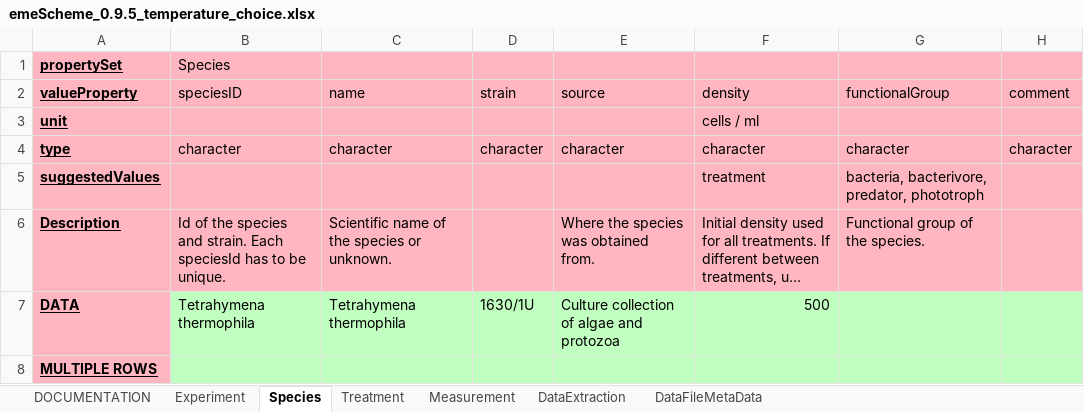
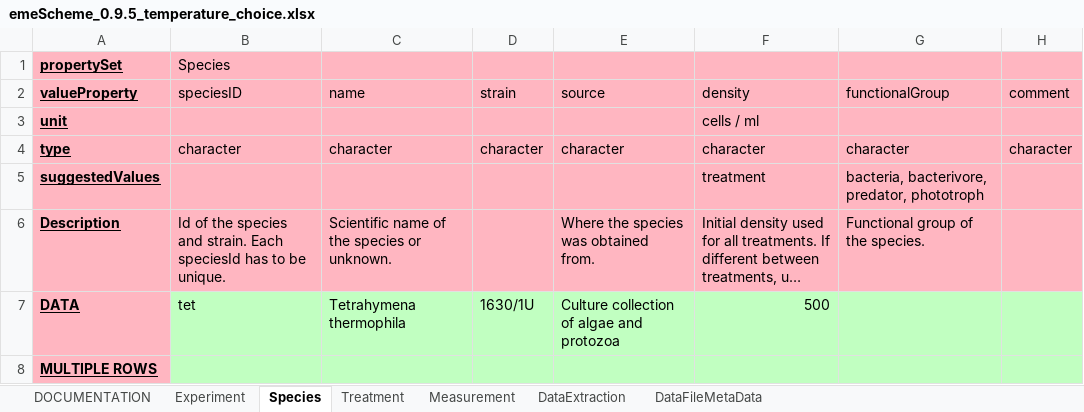
Before and after one commit to vanessawmelo/Temperature_response_Tetrahymena, an Excel workbook: 2-code/emeScheme_0.9.5_temperature_choice.xlsx, sheet Species, drawn as a sheet; long unchanged cells end in …; values as stored, in another font and other column widths than the file's, no borders; the diff names each change by its address in the sheet, - before the commit and + after, or states it on an @@ line.

```diff
--- a/2-code/emeScheme_0.9.5_temperature_choice.xlsx (sheet Species)
+++ b/2-code/emeScheme_0.9.5_temperature_choice.xlsx (sheet Species)
-B7 (speciesID): Tetrahymena thermophila
+B7 (speciesID): tet
```
Also changed, not shown: sheet Measurement, 3 other files.
